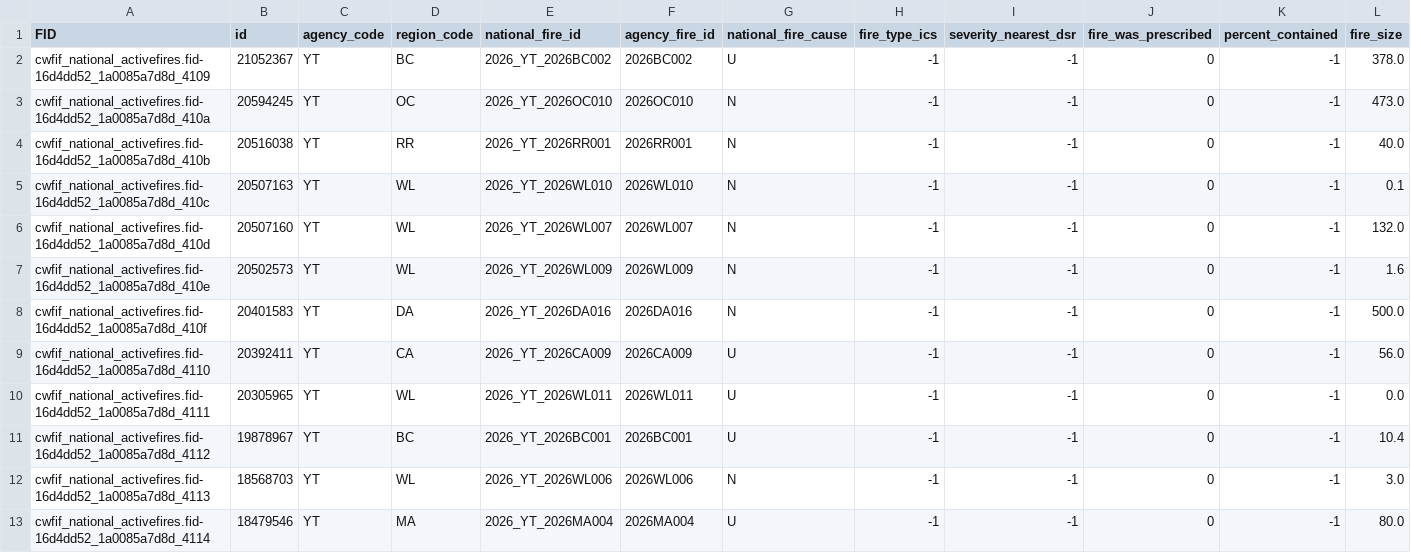
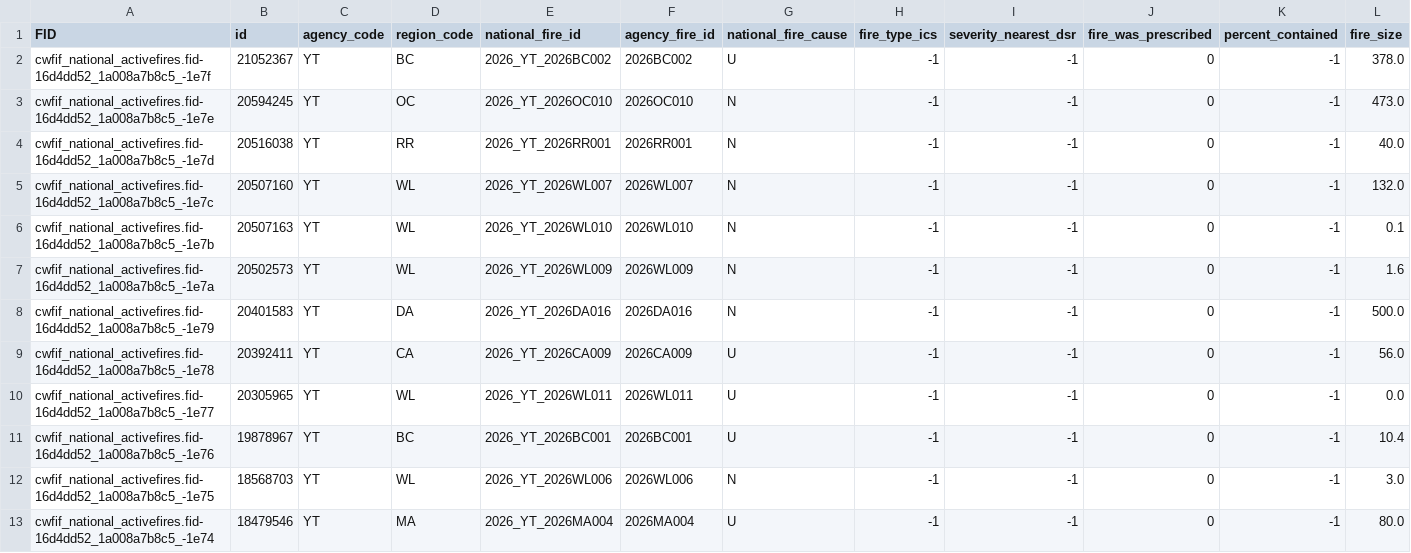
Before and after one commit to jagius/cda-air-quality-compiler, a CSV file: docs/active_fires_yt.csv, drawn as a sheet; only a part is shown; removed rows and columns are numbered as before the commit, all else as after; rows hold the shown columns only; the diff covers the shown part only; the diff names each change by its address in the sheet, - before the commit and + after, or states it on an @@ line.

```diff
--- a/docs/active_fires_yt.csv
+++ b/docs/active_fires_yt.csv
-A2 (FID): cwfif_national_activefires.fid-16d4dd52_1a0085a7d8d_4109
+A2 (FID): cwfif_national_activefires.fid-16d4dd52_1a008a7b8c5_-1e7f
-A3 (FID): cwfif_national_activefires.fid-16d4dd52_1a0085a7d8d_410a
+A3 (FID): cwfif_national_activefires.fid-16d4dd52_1a008a7b8c5_-1e7e
-A4 (FID): cwfif_national_activefires.fid-16d4dd52_1a0085a7d8d_410b
+A4 (FID): cwfif_national_activefires.fid-16d4dd52_1a008a7b8c5_-1e7d
+row 5: cwfif_national_activefires.fid-16d4dd52_1a008a7b8c5_-1e7c | 20507160 | YT | WL | 2026_YT_2026WL007 | 2026WL007 | N | -1 | -1 | 0 | -1 | 132.0
-A6 (FID): cwfif_national_activefires.fid-16d4dd52_1a0085a7d8d_410c
+A6 (FID): cwfif_national_activefires.fid-16d4dd52_1a008a7b8c5_-1e7b
-row 6: cwfif_national_activefires.fid-16d4dd52_1a0085a7d8d_410d | 20507160 | YT | WL | 2026_YT_2026WL007 | 2026WL007 | N | -1 | -1 | 0 | -1 | 132.0
-A7 (FID): cwfif_national_activefires.fid-16d4dd52_1a0085a7d8d_410e
+A7 (FID): cwfif_national_activefires.fid-16d4dd52_1a008a7b8c5_-1e7a
-A8 (FID): cwfif_national_activefires.fid-16d4dd52_1a0085a7d8d_410f
+A8 (FID): cwfif_national_activefires.fid-16d4dd52_1a008a7b8c5_-1e79
-A9 (FID): cwfif_national_activefires.fid-16d4dd52_1a0085a7d8d_4110
+A9 (FID): cwfif_national_activefires.fid-16d4dd52_1a008a7b8c5_-1e78
-A10 (FID): cwfif_national_activefires.fid-16d4dd52_1a0085a7d8d_4111
+A10 (FID): cwfif_national_activefires.fid-16d4dd52_1a008a7b8c5_-1e77
-A11 (FID): cwfif_national_activefires.fid-16d4dd52_1a0085a7d8d_4112
+A11 (FID): cwfif_national_activefires.fid-16d4dd52_1a008a7b8c5_-1e76
-A12 (FID): cwfif_national_activefires.fid-16d4dd52_1a0085a7d8d_4113
+A12 (FID): cwfif_national_activefires.fid-16d4dd52_1a008a7b8c5_-1e75
-A13 (FID): cwfif_national_activefires.fid-16d4dd52_1a0085a7d8d_4114
+A13 (FID): cwfif_national_activefires.fid-16d4dd52_1a008a7b8c5_-1e74
```
Also changed, not shown: 13 edited cells elsewhere in this file, docs/active_fires.csv, docs/active_fires_bc.csv, 6 other files.
